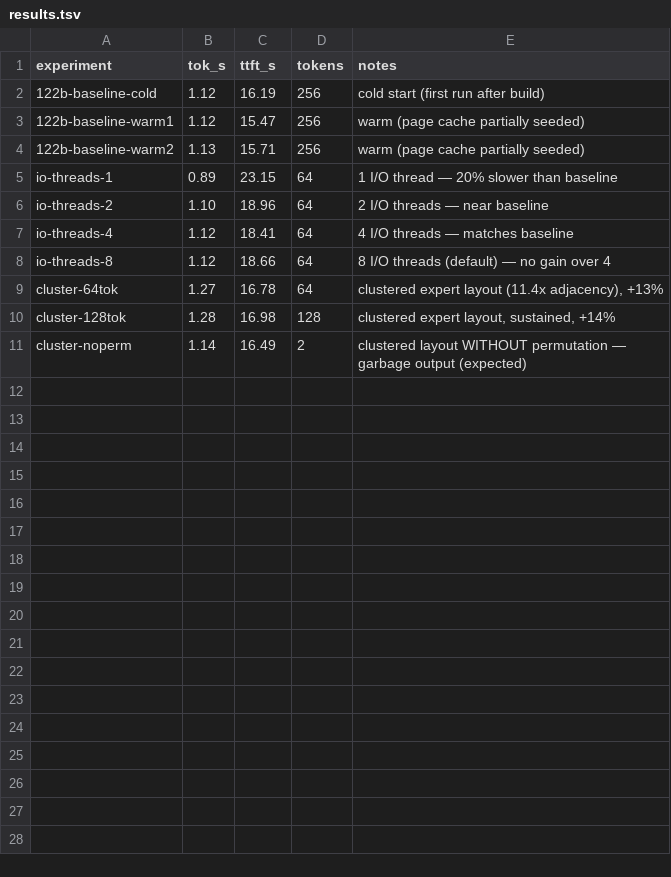
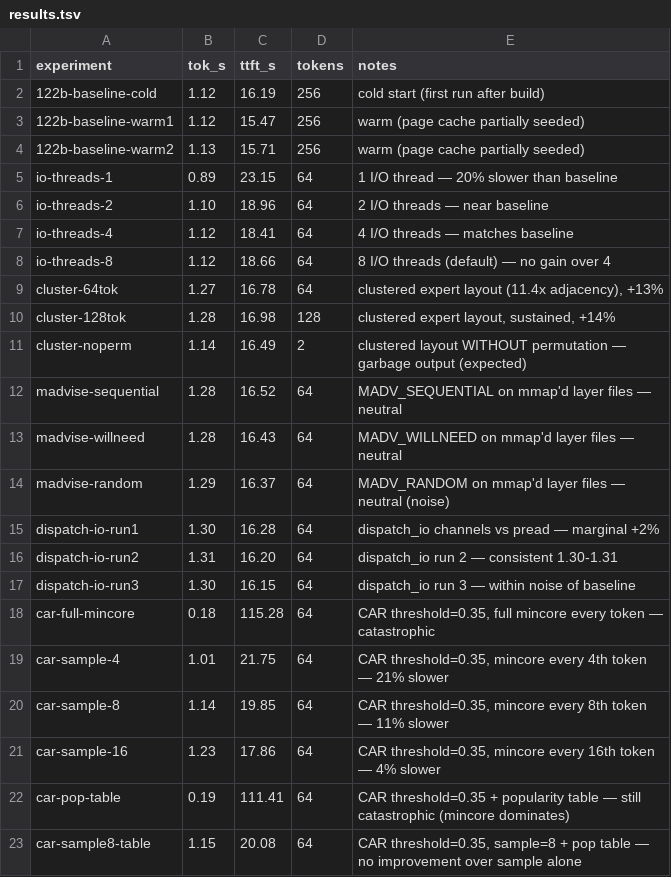
Before and after one commit to tayoun/flash-moe, a TSV file: results.tsv, drawn as a sheet.

```diff
--- a/results.tsv
+++ b/results.tsv
@@ -11 +11,13 @@ cluster-128tok	1.28	16.98	128	clustered expert layout, sustained, +14%
 cluster-noperm	1.14	16.49	2	clustered layout WITHOUT permutation — garbage output (expected)
+madvise-sequential	1.28	16.52	64	MADV_SEQUENTIAL on mmap'd layer files — neutral
+madvise-willneed	1.28	16.43	64	MADV_WILLNEED on mmap'd layer files — neutral
+madvise-random	1.29	16.37	64	MADV_RANDOM on mmap'd layer files — neutral (noise)
+dispatch-io-run1	1.30	16.28	64	dispatch_io channels vs pread — marginal +2%
+dispatch-io-run2	1.31	16.20	64	dispatch_io run 2 — consistent 1.30-1.31
+dispatch-io-run3	1.30	16.15	64	dispatch_io run 3 — within noise of baseline
+car-full-mincore	0.18	115.28	64	CAR threshold=0.35, full mincore every token — catastrophic
+car-sample-4	1.01	21.75	64	CAR threshold=0.35, mincore every 4th token — 21% slower
+car-sample-8	1.14	19.85	64	CAR threshold=0.35, mincore every 8th token — 11% slower
+car-sample-16	1.23	17.86	64	CAR threshold=0.35, mincore every 16th token — 4% slower
+car-pop-table	0.19	111.41	64	CAR threshold=0.35 + popularity table — still catastrophic (mincore dominates)
+car-sample8-table	1.15	20.08	64	CAR threshold=0.35, sample=8 + pop table — no improvement over sample alone
```
Also changed, not shown: 3 other files.
